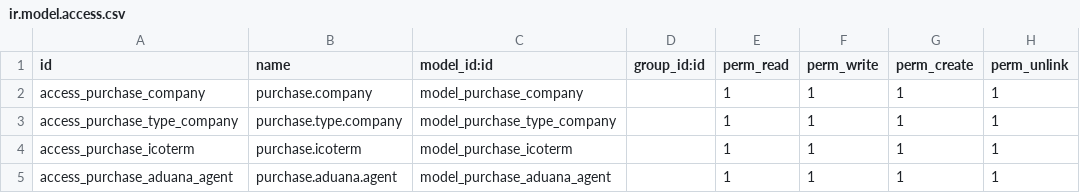
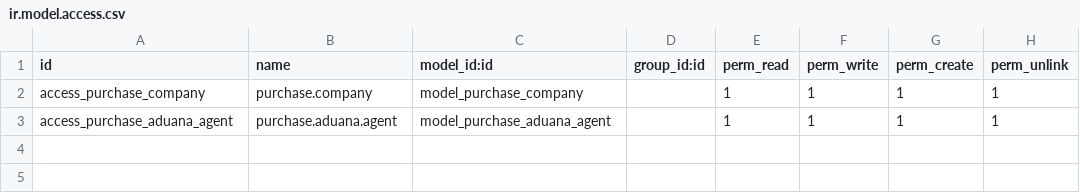
Before and after one commit to binaural-dev/odoo-venezuela, a CSV file: custom/purchase_zmart/security/ir.model.access.csv, drawn as a sheet.

```diff
--- a/custom/purchase_zmart/security/ir.model.access.csv
+++ b/custom/purchase_zmart/security/ir.model.access.csv
@@ -2,4 +2,2 @@ id,name,model_id:id,group_id:id,perm_read,perm_write,perm_create,perm_unlink
 access_purchase_company,purchase.company,model_purchase_company,,1,1,1,1
-access_purchase_type_company,purchase.type.company,model_purchase_type_company,,1,1,1,1
-access_purchase_icoterm,purchase.icoterm,model_purchase_icoterm,,1,1,1,1
 access_purchase_aduana_agent,purchase.aduana.agent,model_purchase_aduana_agent,,1,1,1,1
```
Also changed, not shown: 8 other files.
